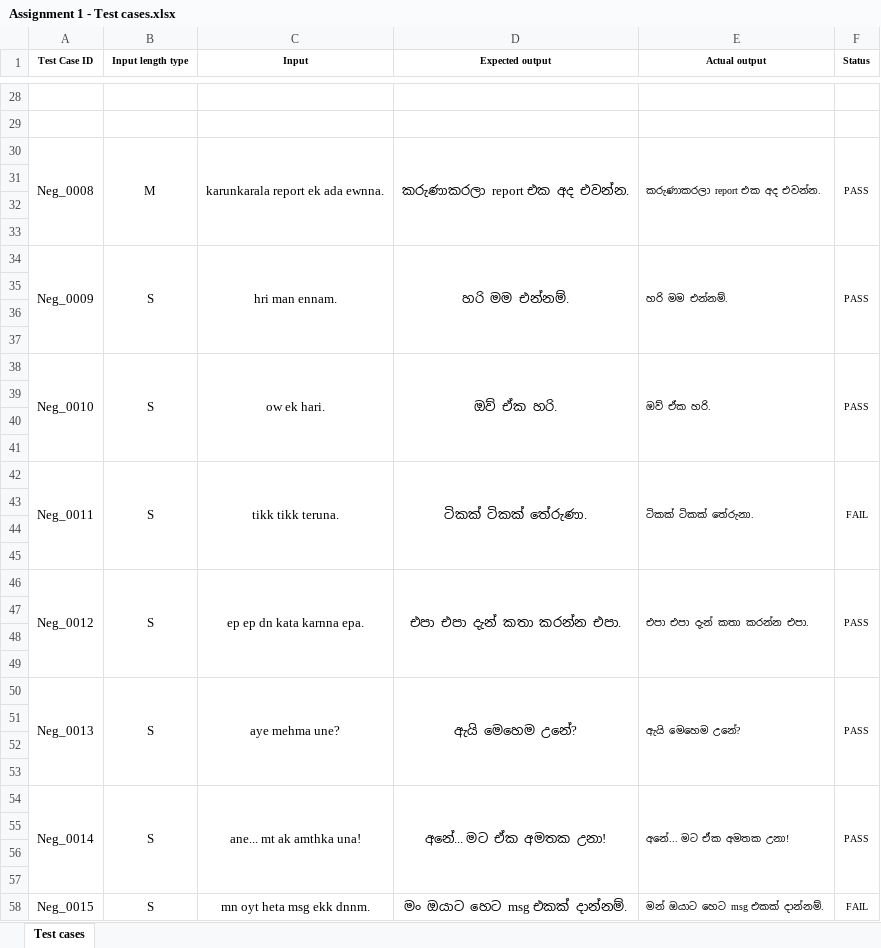
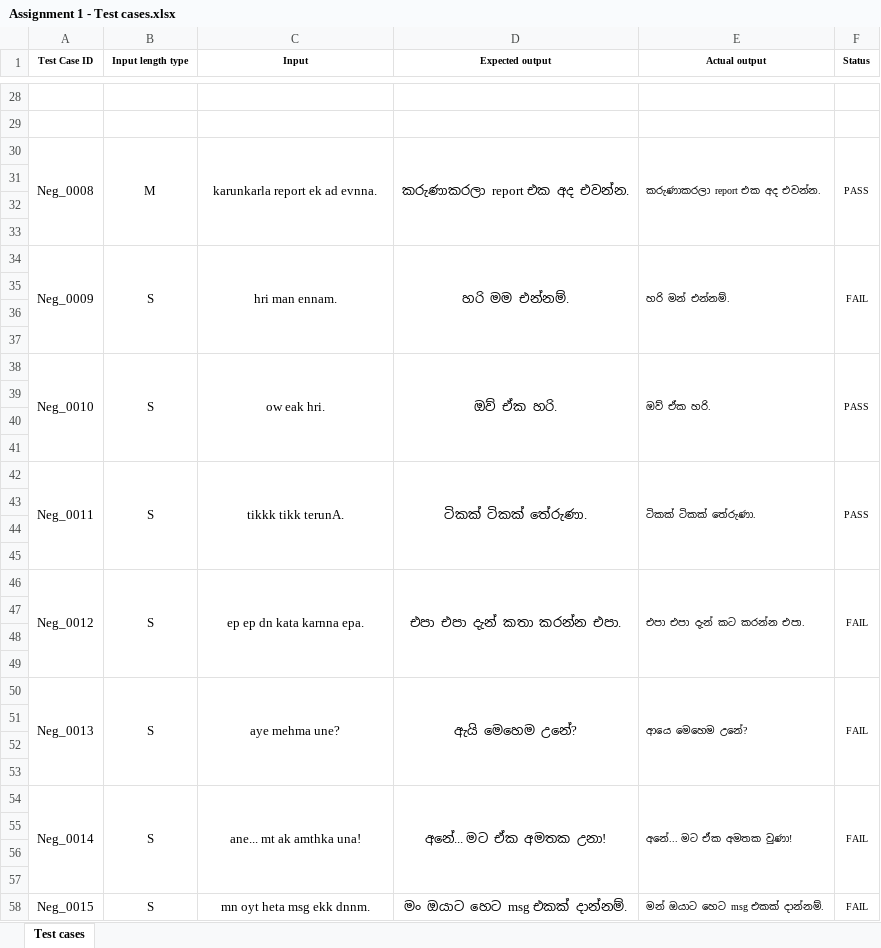
Before and after one commit to Rakimnr/IT3040-Assignment1-Singlish-Transliteration-Testing, an Excel workbook: Assignment 1 - Test cases.xlsx, sheet Test cases, drawn as a sheet; only a part is shown, gaps mark what is left out; values as stored, in another font and other column widths than the file's, no borders; the diff covers the shown part only; the diff names each change by its address in the sheet, - before the commit and + after, or states it on an @@ line.

Commit message:
Update Assignment 1 test cases spreadsheet
Replace binary Excel file 'Assignment 1 - Test cases.xlsx' with an updated version containing revised test cases and expected results for Assignment 1.

```diff
--- a/Assignment 1 - Test cases.xlsx (sheet Test cases)
+++ b/Assignment 1 - Test cases.xlsx (sheet Test cases)
-C30 (Input): karunkarala report ek ada ewnna.
+C30 (Input): karunkarla report ek ad evnna.
-E34 (Actual output): හරි මම එන්නම්.
+E34 (Actual output): හරි මන් එන්නම්.
-F34 (Status): PASS
+F34 (Status): FAIL
-C38 (Input): ow ek hari.
+C38 (Input): ow eak hri.
-C42 (Input): tikk tikk teruna.
+C42 (Input): tikkk tikk terunA.
-E42 (Actual output): ටිකක් ටිකක් තේරුනා.
+E42 (Actual output): ටිකක් ටිකක් තේරුණා.
-F42 (Status): FAIL
+F42 (Status): PASS
-E46 (Actual output): එපා එපා දැන් කතා කරන්න එපා.
+E46 (Actual output): එපා එපා දැන් කට කරන්න එපා.
-F46 (Status): PASS
+F46 (Status): FAIL
-E50 (Actual output): ඇයි මෙහෙම උනේ?
+E50 (Actual output): ආයෙ මෙහෙම උනේ?
-F50 (Status): PASS
+F50 (Status): FAIL
-E54 (Actual output): අනේ... මට ඒක අමතක උනා!
+E54 (Actual output): අනේ... මට ඒක අමතක වුණා!
-F54 (Status): PASS
+F54 (Status): FAIL
```
Also changed, not shown: 50 edited cells elsewhere in this sheet.
